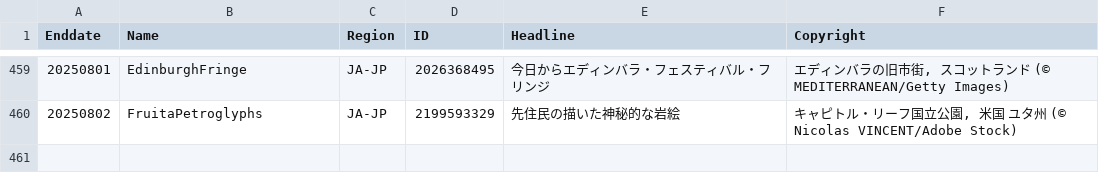
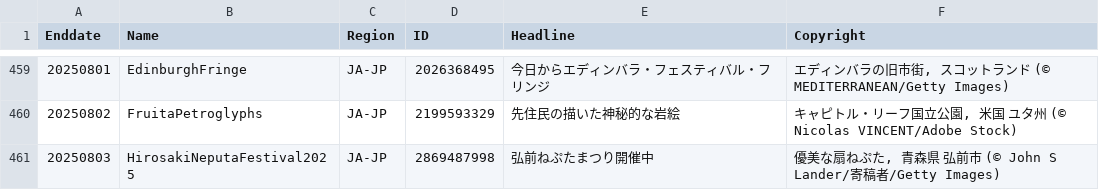
Before and after one commit to taumasyang/imageArchive, a CSV file: metadata/JA-JP.csv, drawn as a sheet; only a part is shown, gaps mark what is left out.

```diff
--- a/metadata/JA-JP.csv
+++ b/metadata/JA-JP.csv
@@ -460 +460,2 @@ Enddate,Name,Region,ID,Headline,Copyright
 20250802,FruitaPetroglyphs,JA-JP,2199593329,"先住民の描いた神秘的な岩絵","キャピトル・リーフ国立公園, 米国 ユタ州 (© Nicolas VINCENT/Adobe Stock)"
+20250803,HirosakiNeputaFestival2025,JA-JP,2869487998,"弘前ねぷたまつり開催中","優美な扇ねぷた, 青森県 弘前市 (© John S Lander/寄稿者/Getty Images)"
```
Also changed, not shown: metadata/DE-DE.csv, metadata/EN-CA.csv, 11 other files.
